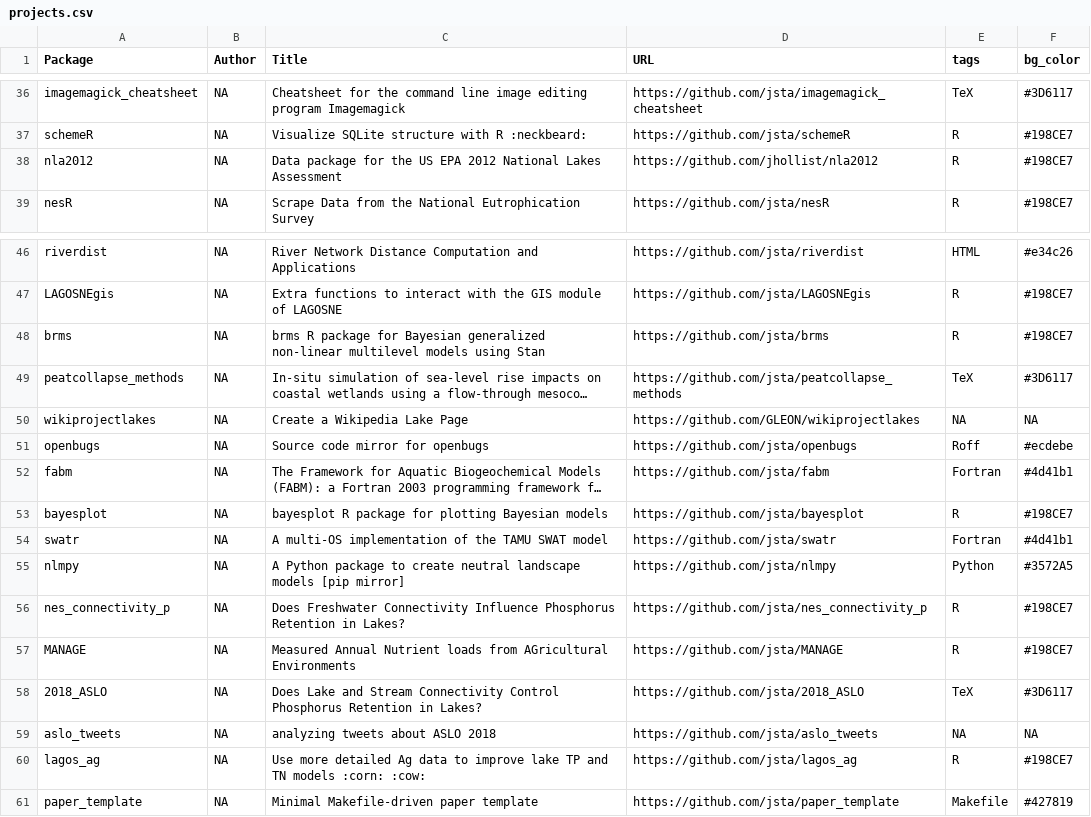
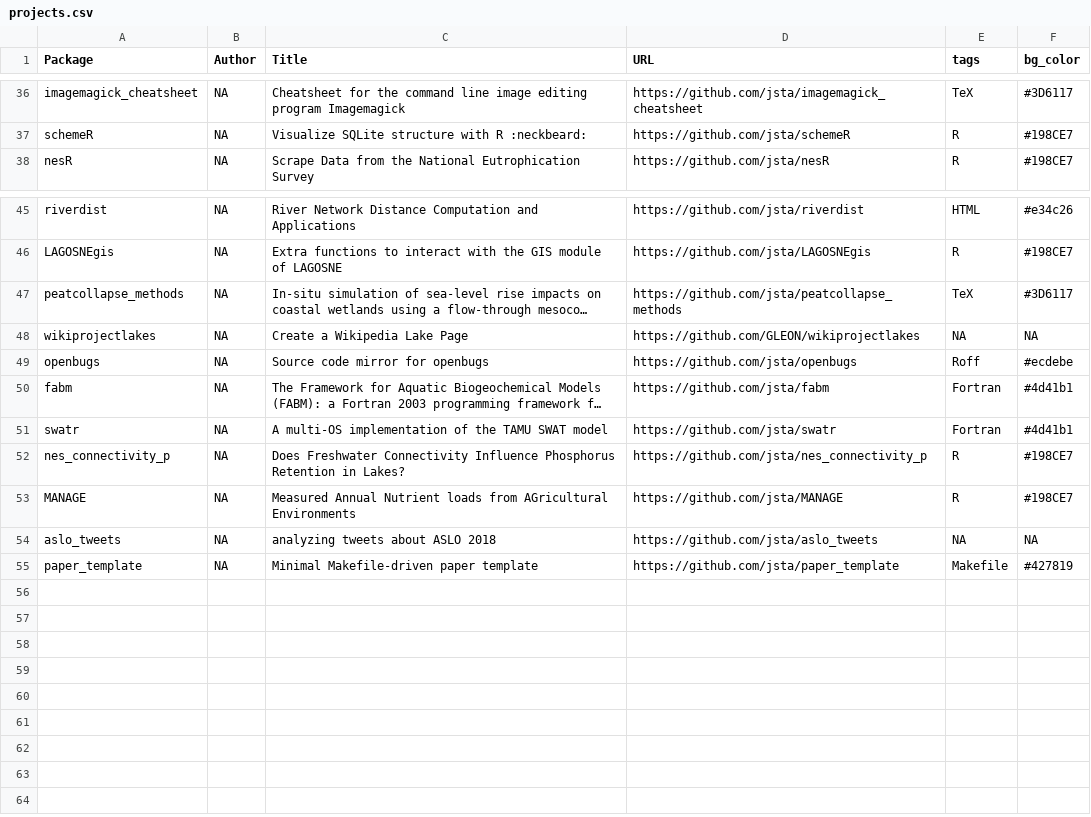
Before and after one commit to jsta/gh_cran_portfolio, a CSV file: static/projects.csv, drawn as a sheet; only a part is shown, gaps mark what is left out; long unchanged cells end in …; the diff names each change by its address in the sheet, - before the commit and + after, or states it on an @@ line.

```diff
--- a/static/projects.csv
+++ b/static/projects.csv
-row 38: nla2012 | NA | Data package for the US EPA 2012 National Lakes Assessment | https://github.com/jhollist/nla2012 | R | #198CE7
-row 48: brms | NA | brms R package for Bayesian generalized non-linear multilevel models using Stan | https://github.com/jsta/brms | R | #198CE7
-row 53: bayesplot | NA | bayesplot R package for plotting Bayesian models | https://github.com/jsta/bayesplot | R | #198CE7
-row 55: nlmpy | NA | A Python package to create neutral landscape models [pip mirror] | https://github.com/jsta/nlmpy | Python | #3572A5
-row 58: 2018_ASLO | NA | Does Lake and Stream Connectivity Control Phosphorus Retention in Lakes? | https://github.com/jsta/2018_ASLO | TeX | #3D6117
-row 60: lagos_ag | NA | Use more detailed Ag data to improve lake TP and TN models :corn: :cow: | https://github.com/jsta/lagos_ag | R | #198CE7
```
Also changed, not shown: 5 other files.
